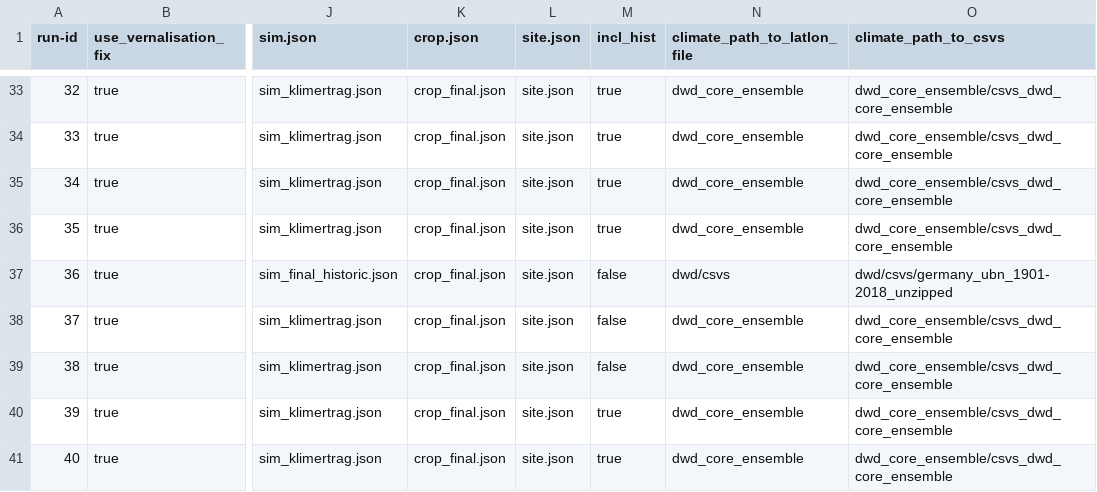
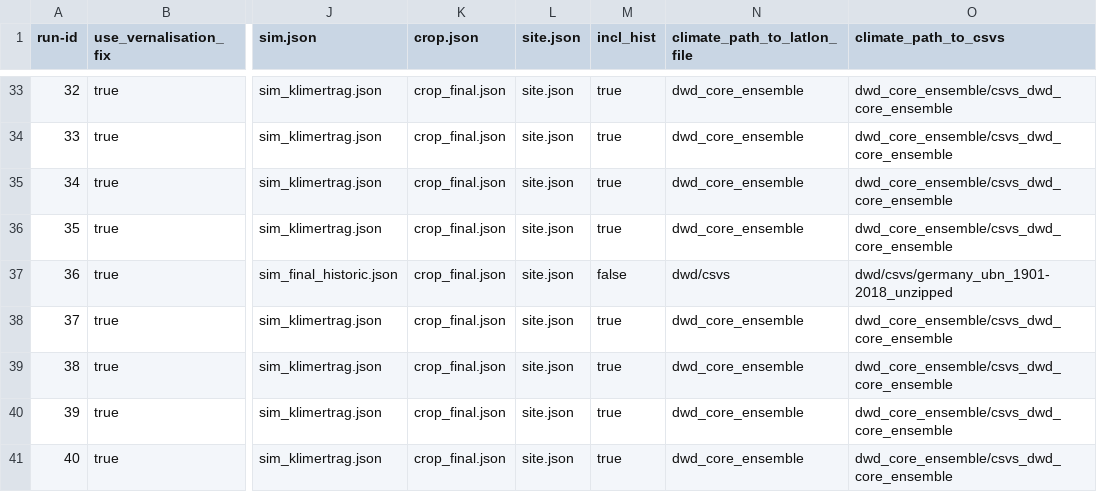
Before and after one commit to zalf-rpm/modoklim, a CSV file: sim_setups_klimertrag.csv, drawn as a sheet; only a part is shown, gaps mark what is left out; the diff names each change by its address in the sheet, - before the commit and + after, or states it on an @@ line.

Commit message:
Revert inc_hist changes

```diff
--- a/sim_setups_klimertrag.csv
+++ b/sim_setups_klimertrag.csv
-M38:M39 (incl_hist): false
+M38:M39 (incl_hist): true
```
